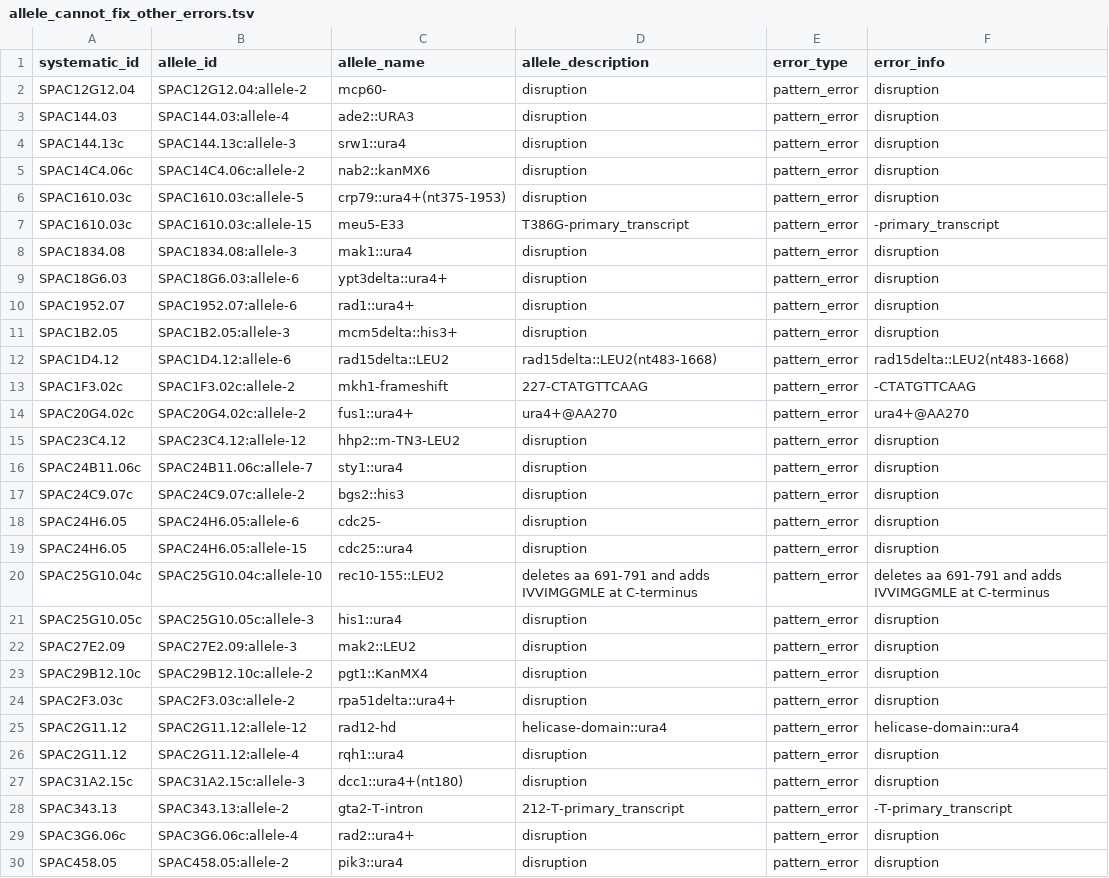
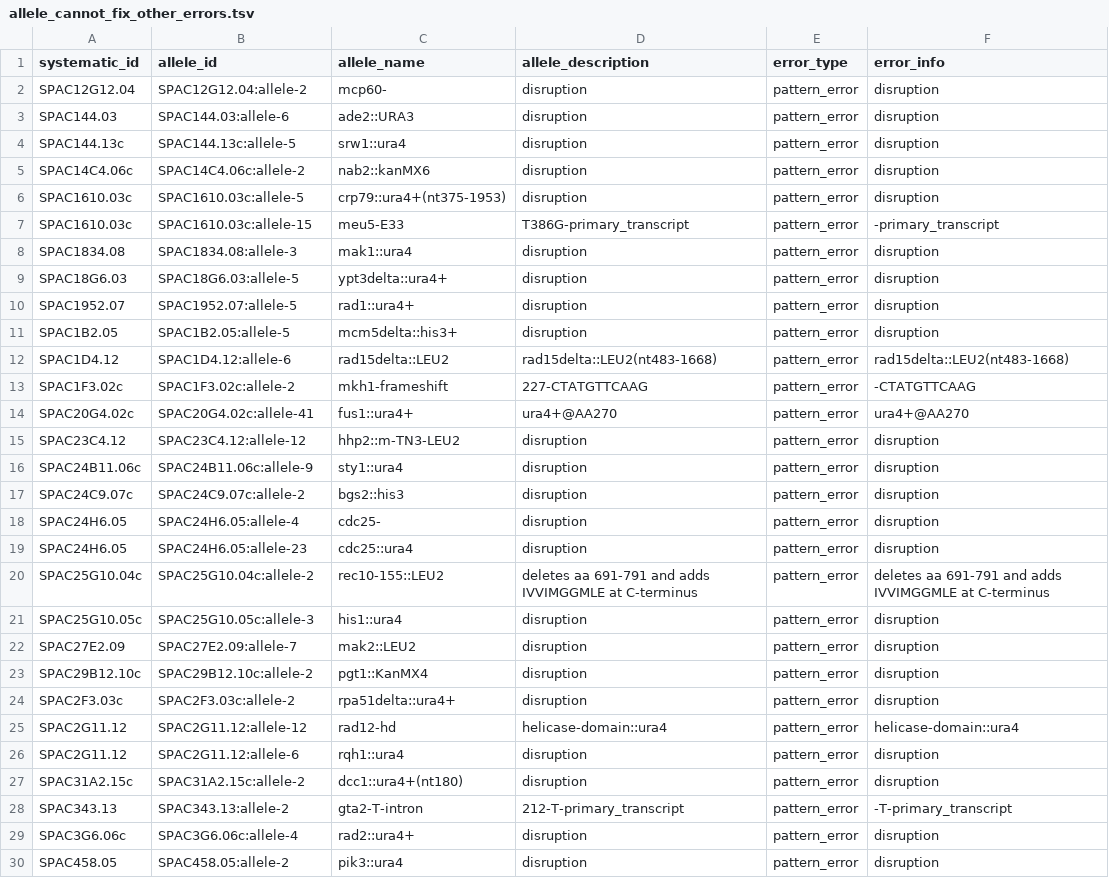
Before and after one commit to pombase/allele_qc, a TSV file: results/allele_cannot_fix_other_errors.tsv, drawn as a sheet; only a part is shown; the diff covers the shown part only.

```diff
--- a/results/allele_cannot_fix_other_errors.tsv
+++ b/results/allele_cannot_fix_other_errors.tsv
@@ -2,4 +2,4 @@ systematic_id	allele_id	allele_name	allele_description	error_type	error_info
 SPAC12G12.04	SPAC12G12.04:allele-2	mcp60-	disruption	pattern_error	disruption
-SPAC144.03	SPAC144.03:allele-4	ade2::URA3	disruption	pattern_error	disruption
-SPAC144.13c	SPAC144.13c:allele-3	srw1::ura4	disruption	pattern_error	disruption
+SPAC144.03	SPAC144.03:allele-6	ade2::URA3	disruption	pattern_error	disruption
+SPAC144.13c	SPAC144.13c:allele-5	srw1::ura4	disruption	pattern_error	disruption
 SPAC14C4.06c	SPAC14C4.06c:allele-2	nab2::kanMX6	disruption	pattern_error	disruption
@@ -8,16 +8,16 @@ SPAC1610.03c	SPAC1610.03c:allele-15	meu5-E33	T386G-primary_transcript	pattern_er
 SPAC1834.08	SPAC1834.08:allele-3	mak1::ura4	disruption	pattern_error	disruption
-SPAC18G6.03	SPAC18G6.03:allele-6	ypt3delta::ura4+	disruption	pattern_error	disruption
-SPAC1952.07	SPAC1952.07:allele-6	rad1::ura4+	disruption	pattern_error	disruption
-SPAC1B2.05	SPAC1B2.05:allele-3	mcm5delta::his3+	disruption	pattern_error	disruption
+SPAC18G6.03	SPAC18G6.03:allele-5	ypt3delta::ura4+	disruption	pattern_error	disruption
+SPAC1952.07	SPAC1952.07:allele-5	rad1::ura4+	disruption	pattern_error	disruption
+SPAC1B2.05	SPAC1B2.05:allele-5	mcm5delta::his3+	disruption	pattern_error	disruption
 SPAC1D4.12	SPAC1D4.12:allele-6	rad15delta::LEU2	rad15delta::LEU2(nt483-1668)	pattern_error	rad15delta::LEU2(nt483-1668)
 SPAC1F3.02c	SPAC1F3.02c:allele-2	mkh1-frameshift	227-CTATGTTCAAG	pattern_error	-CTATGTTCAAG
-SPAC20G4.02c	SPAC20G4.02c:allele-2	fus1::ura4+	ura4+@AA270	pattern_error	ura4+@AA270
+SPAC20G4.02c	SPAC20G4.02c:allele-41	fus1::ura4+	ura4+@AA270	pattern_error	ura4+@AA270
 SPAC23C4.12	SPAC23C4.12:allele-12	hhp2::m-TN3-LEU2	disruption	pattern_error	disruption
-SPAC24B11.06c	SPAC24B11.06c:allele-7	sty1::ura4	disruption	pattern_error	disruption
+SPAC24B11.06c	SPAC24B11.06c:allele-9	sty1::ura4	disruption	pattern_error	disruption
 SPAC24C9.07c	SPAC24C9.07c:allele-2	bgs2::his3	disruption	pattern_error	disruption
-SPAC24H6.05	SPAC24H6.05:allele-6	cdc25-	disruption	pattern_error	disruption
-SPAC24H6.05	SPAC24H6.05:allele-15	cdc25::ura4	disruption	pattern_error	disruption
-SPAC25G10.04c	SPAC25G10.04c:allele-10	rec10-155::LEU2	deletes aa 691-791 and adds IVVIMGGMLE at C-terminus	pattern_error	deletes aa 691-791 and adds IVVIMGGMLE at C-terminus
+SPAC24H6.05	SPAC24H6.05:allele-4	cdc25-	disruption	pattern_error	disruption
+SPAC24H6.05	SPAC24H6.05:allele-23	cdc25::ura4	disruption	pattern_error	disruption
+SPAC25G10.04c	SPAC25G10.04c:allele-2	rec10-155::LEU2	deletes aa 691-791 and adds IVVIMGGMLE at C-terminus	pattern_error	deletes aa 691-791 and adds IVVIMGGMLE at C-terminus
 SPAC25G10.05c	SPAC25G10.05c:allele-3	his1::ura4	disruption	pattern_error	disruption
-SPAC27E2.09	SPAC27E2.09:allele-3	mak2::LEU2	disruption	pattern_error	disruption
+SPAC27E2.09	SPAC27E2.09:allele-7	mak2::LEU2	disruption	pattern_error	disruption
 SPAC29B12.10c	SPAC29B12.10c:allele-2	pgt1::KanMX4	disruption	pattern_error	disruption
@@ -25,4 +25,4 @@ SPAC2F3.03c	SPAC2F3.03c:allele-2	rpa51delta::ura4+	disruption	pattern_error	disr
 SPAC2G11.12	SPAC2G11.12:allele-12	rad12-hd	helicase-domain::ura4	pattern_error	helicase-domain::ura4
-SPAC2G11.12	SPAC2G11.12:allele-4	rqh1::ura4	disruption	pattern_error	disruption
-SPAC31A2.15c	SPAC31A2.15c:allele-3	dcc1::ura4+(nt180)	disruption	pattern_error	disruption
+SPAC2G11.12	SPAC2G11.12:allele-6	rqh1::ura4	disruption	pattern_error	disruption
+SPAC31A2.15c	SPAC31A2.15c:allele-2	dcc1::ura4+(nt180)	disruption	pattern_error	disruption
 SPAC343.13	SPAC343.13:allele-2	gta2-T-intron	212-T-primary_transcript	pattern_error	-T-primary_transcript
```
Also changed, not shown: 64 edited cells elsewhere in this file, results/allele_auto_fix.tsv, results/protein_modification_cannot_fix_other_errors.tsv, 4 other files.
